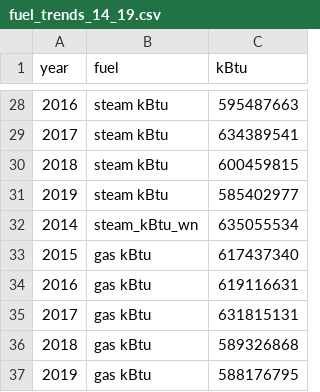
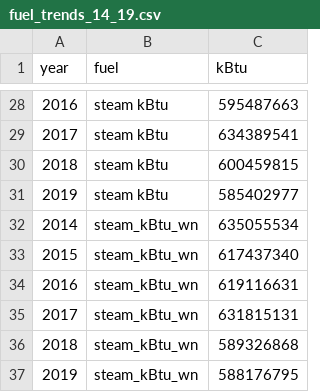
Before and after one commit to seattle-benchmarking/data-analysis, a CSV file: fuel_trends_14_19.csv, drawn as a sheet; only a part is shown, gaps mark what is left out.

Commit message:
Add files via upload

```diff
--- a/fuel_trends_14_19.csv
+++ b/fuel_trends_14_19.csv
@@ -32,6 +32,6 @@ year,fuel,kBtu
 2014,steam_kBtu_wn,635055534
-2015,gas kBtu,617437340
-2016,gas kBtu,619116631
-2017,gas kBtu,631815131
-2018,gas kBtu,589326868
-2019,gas kBtu,588176795
+2015,steam_kBtu_wn,617437340
+2016,steam_kBtu_wn,619116631
+2017,steam_kBtu_wn,631815131
+2018,steam_kBtu_wn,589326868
+2019,steam_kBtu_wn,588176795
```
